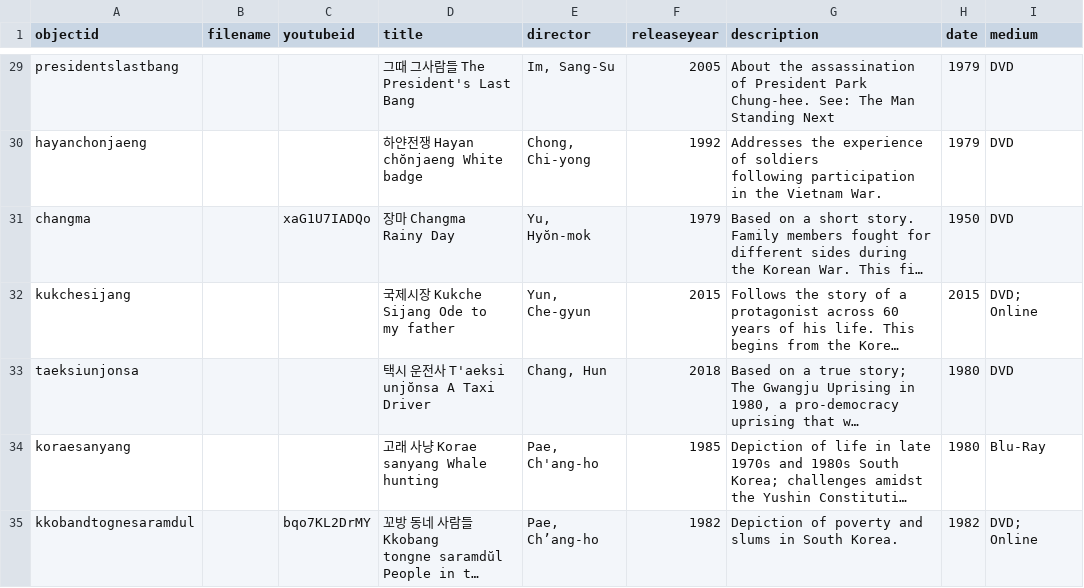
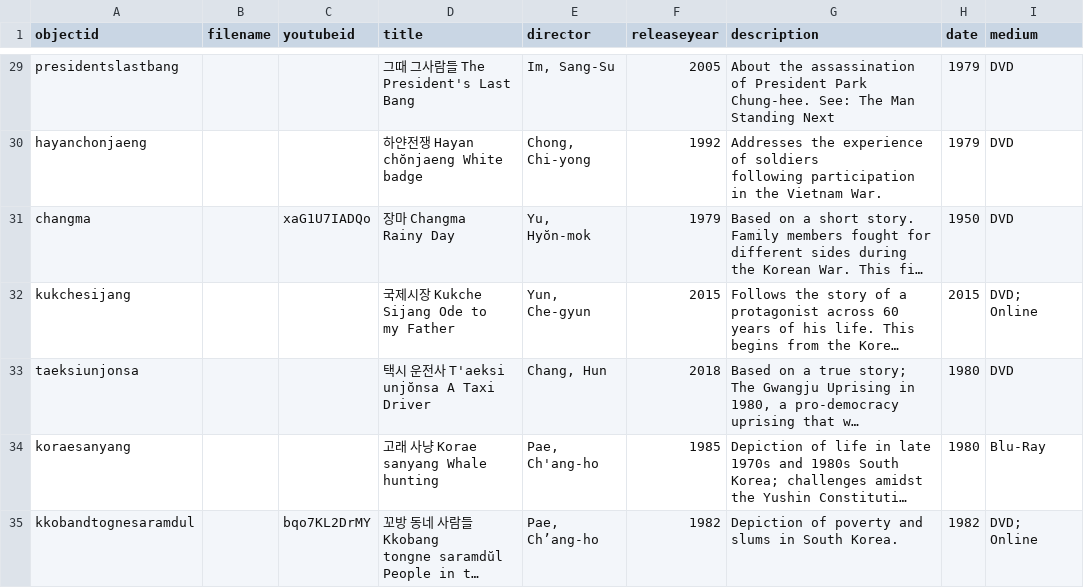
Before and after one commit to ubc-library-kor/filmhistory, a CSV file: _data/historyfilmsfeb9.csv, drawn as a sheet; only a part is shown, gaps mark what is left out; long unchanged cells end in …; ↵ is a line break in a cell; the diff names each change by its address in the sheet, - before the commit and + after, or states it on an @@ line.

Commit message:
capitalization

```diff
--- a/_data/historyfilmsfeb9.csv
+++ b/_data/historyfilmsfeb9.csv
-D32 (title): 국제시장 Kukche Sijang Ode to ↵ my father
+D32 (title): 국제시장 Kukche Sijang Ode to ↵ my Father
```
